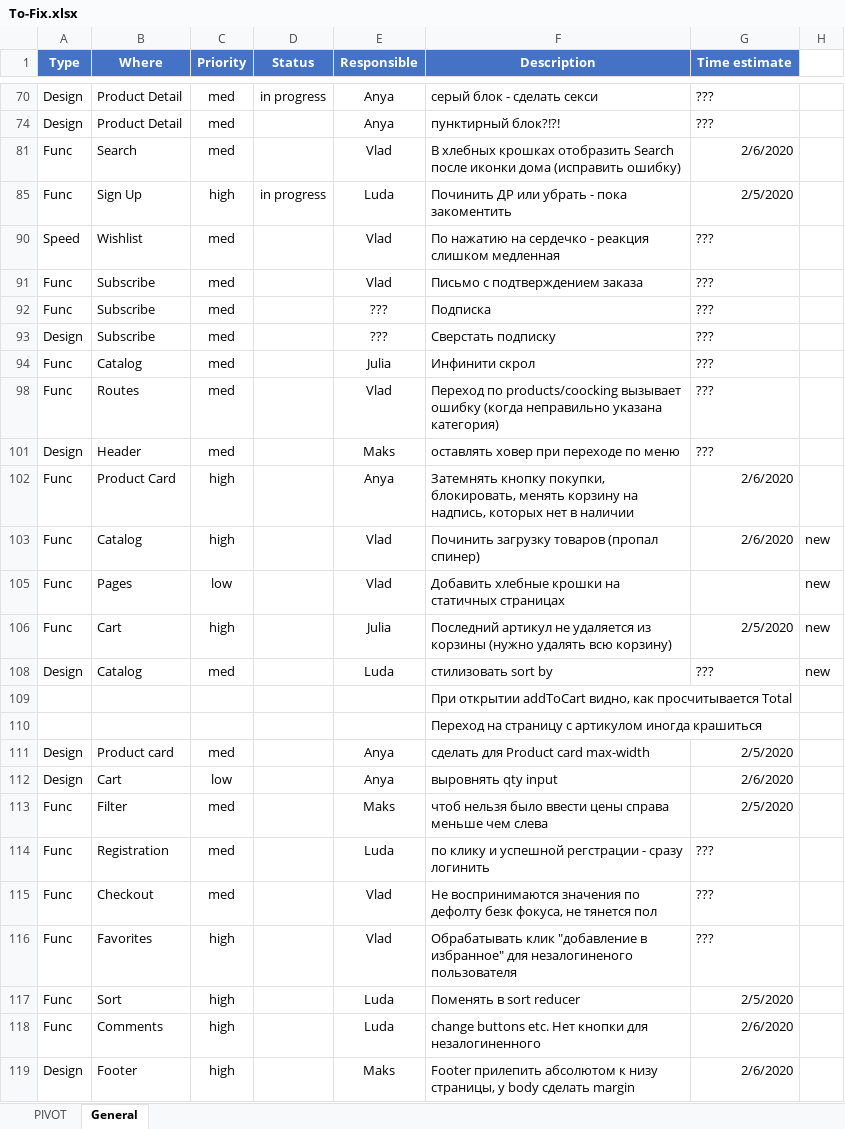
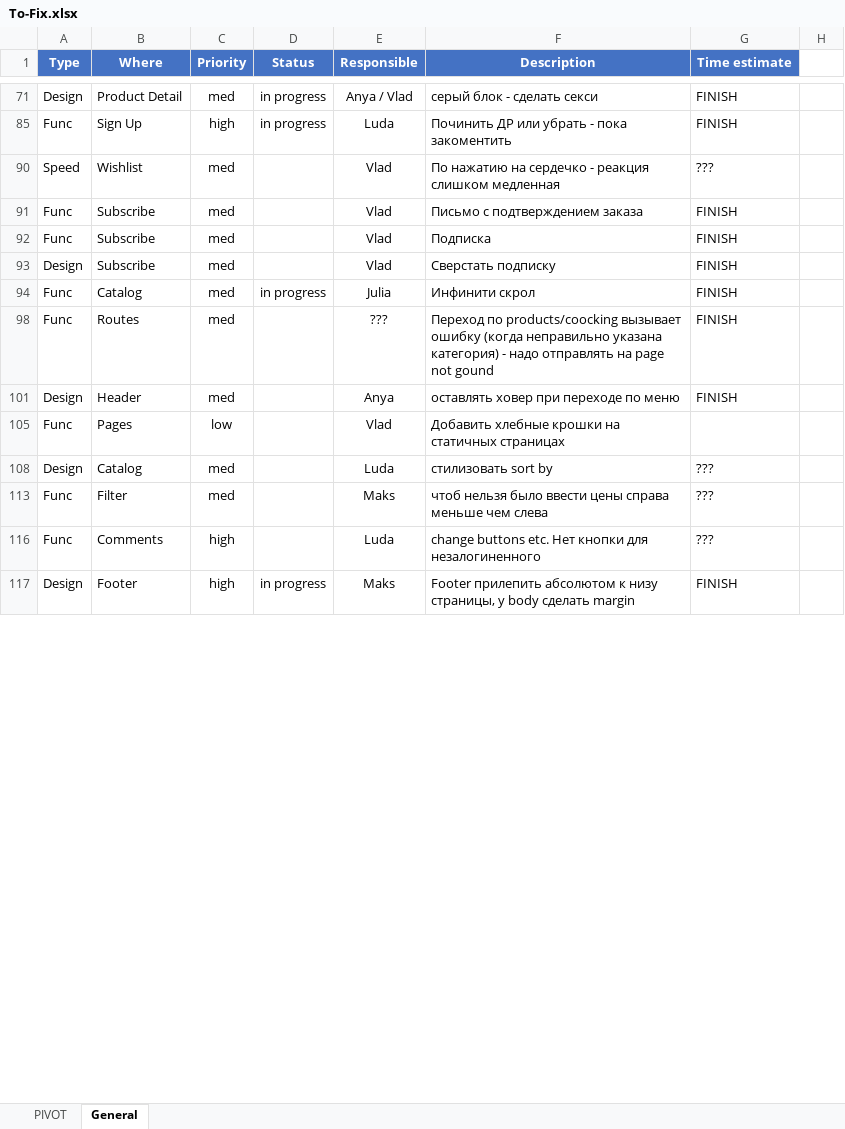
Before and after one commit to Mezherman/FEM3-FINAL-PROJECT, an Excel workbook: Temp/To-Fix.xlsx, sheet General, drawn as a sheet; only a part is shown, gaps mark what is left out; values as stored, in another font and other column widths than the file's, no borders; conditional formats not drawn; removed rows and columns are numbered as before the commit, all else as after; the diff covers the shown part only; the diff names each change by its address in the sheet, - before the commit and + after, or states it on an @@ line.

```diff
--- a/Temp/To-Fix.xlsx (sheet General)
+++ b/Temp/To-Fix.xlsx (sheet General)
-E71 (Responsible): Anya
+E71 (Responsible): Anya / Vlad
-G71 (Time estimate): ???
+G71 (Time estimate): FINISH
-row 74: Design | Product Detail | med |  | Anya | пунктирный блок?!?! | ???
-row 81: Func | Search | med |  | Vlad | В хлебных крошках отобразить Search после иконки дома (исправить ошибку) | 2/6/2020
-G85 (Time estimate): 2/5/2020
+G85 (Time estimate): FINISH
-G91:G94 (Time estimate): ???
+G91:G94 (Time estimate): FINISH
-E92:E93 (Responsible): ???
+E92:E93 (Responsible): Vlad
-D94 (Status): (empty)
+D94 (Status): in progress
-E98 (Responsible): Vlad
+E98 (Responsible): ???
-F98 (Description): …указана категория)
+F98 (Description): …указана категория) - надо отправлять на page not gound
-G98 (Time estimate): ???
+G98 (Time estimate): FINISH
-E101 (Responsible): Maks
+E101 (Responsible): Anya
-G101 (Time estimate): ???
+G101 (Time estimate): FINISH
-row 102: Func | Product Card | high |  | Anya | Затемнять кнопку покупки, блокировать, менять корзину на надпись, которых нет в наличии | 2/6/2020
-row 103: Func | Catalog | high |  | Vlad | Починить загрузку товаров (пропал спинер) | 2/6/2020 | new
-H105: new
+H105: (empty)
-row 106: Func | Cart | high |  | Julia | Последний артикул не удаляется из корзины (нужно удалять всю корзину) | 2/5/2020 | new
-H108: new
+H108: (empty)
-row 109:  |  |  |  |  | При открытии addToCart видно, как просчитывается Total
-row 110:  |  |  |  |  | Переход на страницу с артикулом иногда крашиться
-row 111: Design | Product card | med |  | Anya | сделать для Product card max-width | 2/5/2020
-row 112: Design | Cart | low |  | Anya | выровнять qty input | 2/6/2020
-G113 (Time estimate): 2/5/2020
+G113 (Time estimate): ???
-row 114: Func | Registration | med |  | Luda | по клику и успешной регстрации - сразу логинить | ???
-row 115: Func | Checkout | med |  | Vlad | Не воспринимаются значения по дефолту безк фокуса, не тянется пол | ???
-row 116: Func | Favorites | high |  | Vlad | Обрабатывать клик "добавление в избранное" для незалогиненого пользователя | ???
-row 117: Func | Sort | high |  | Luda | Поменять в sort reducer | 2/5/2020
-G116 (Time estimate): 2/6/2020
+G116 (Time estimate): ???
-D117 (Status): (empty)
+D117 (Status): in progress
-G117 (Time estimate): 2/6/2020
+G117 (Time estimate): FINISH
```
Also changed, not shown: 28 added rows, 28 removed rows and 52 edited cells elsewhere in this sheet, hidden cells, 12 other files.
